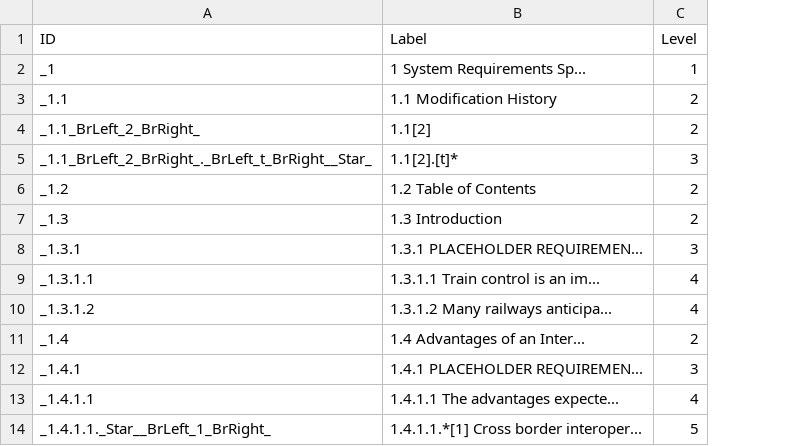
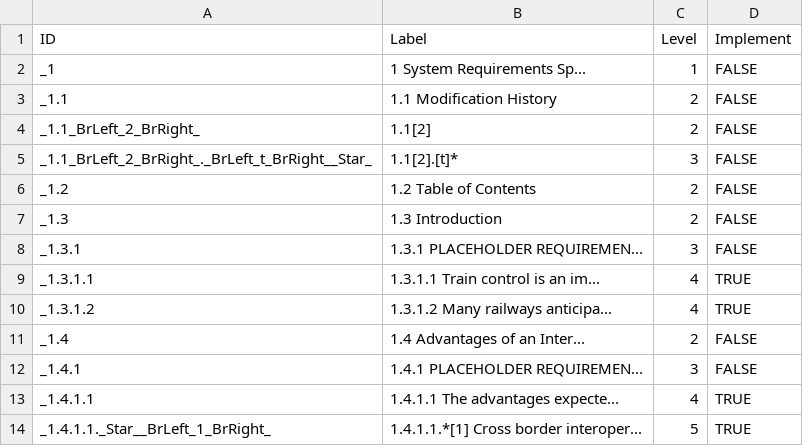
Before and after one commit to arunkapania/subset026reqif, a CSV file: subset026/chapter1/statistics/nodes.csv, drawn as a sheet; only a part is shown; the diff names each change by its address in the sheet, - before the commit and + after, or states it on an @@ line.

Commit message:
Add implement-field to nodes.csv

```diff
--- a/subset026/chapter1/statistics/nodes.csv
+++ b/subset026/chapter1/statistics/nodes.csv
+column D (Implement), rows 2-14: FALSE | FALSE | FALSE | FALSE | FALSE | FALSE | FALSE | TRUE | TRUE | FALSE | FALSE | TRUE | TRUE
```
Also changed, not shown: subset026/chapter2/statistics/nodes.csv, 8 other files.
